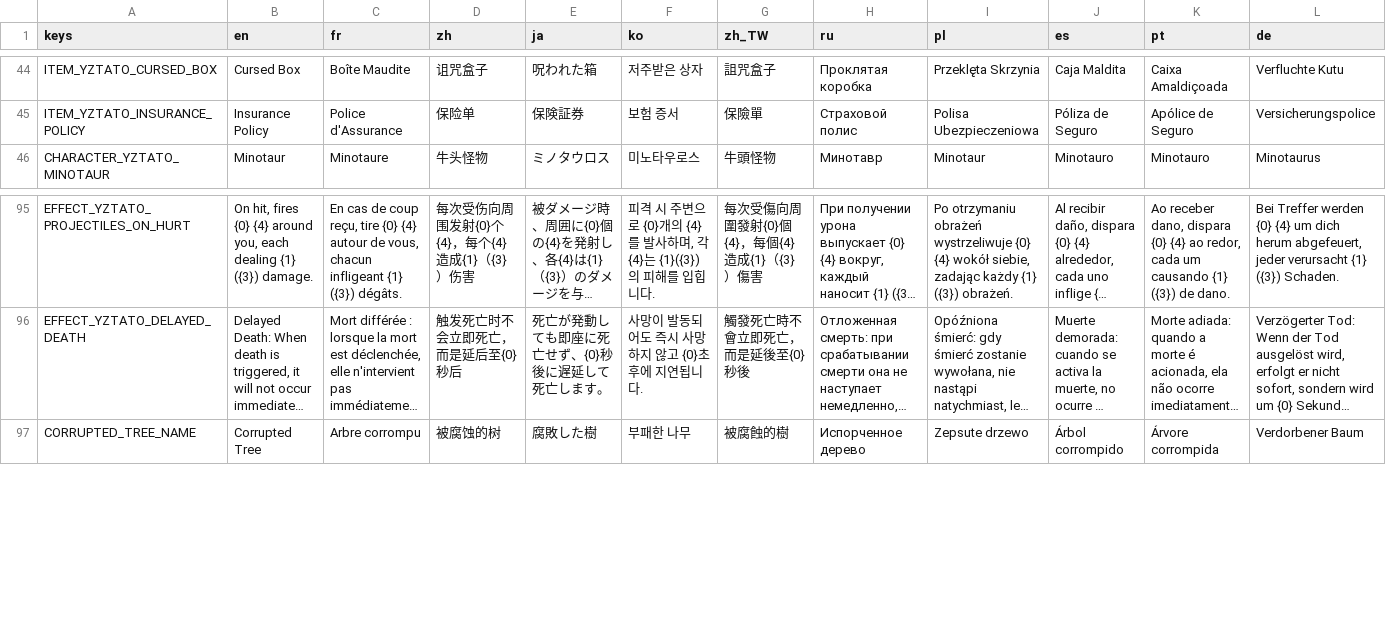
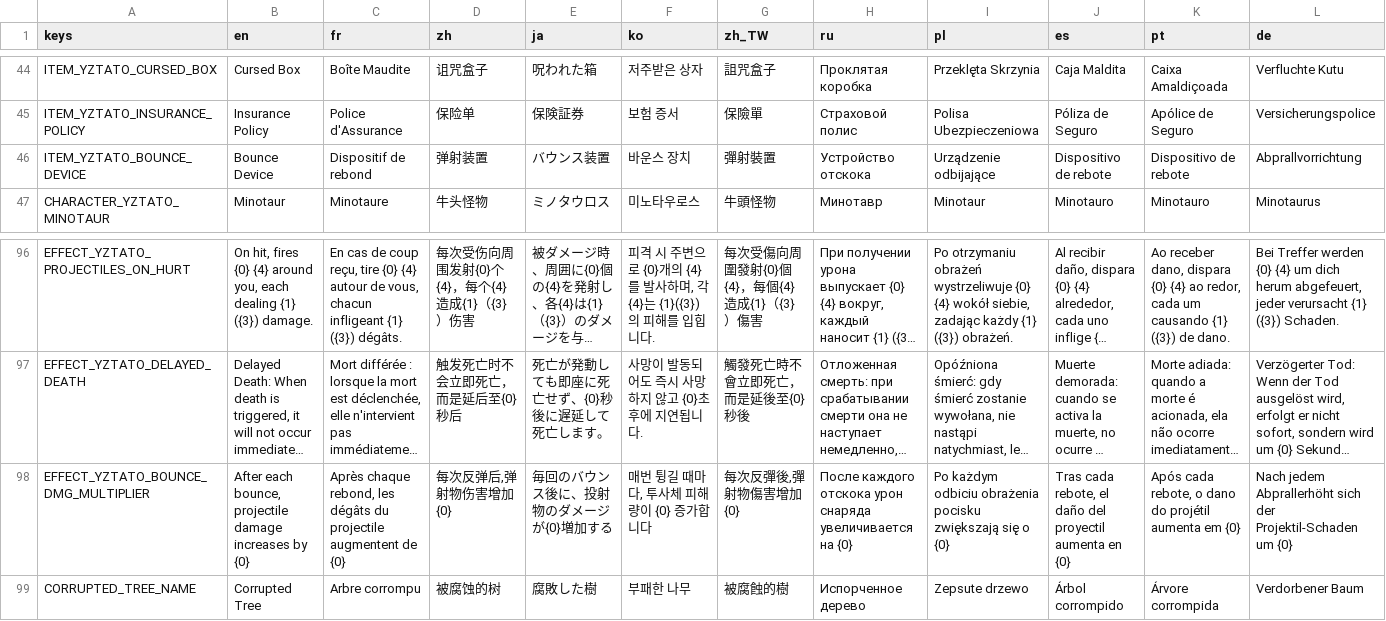
Before and after one commit to CYoJkoY/Yoko-YzTato, a CSV file: translations/YzTato.csv, drawn as a sheet; only a part is shown, gaps mark what is left out; long unchanged cells end in …; rows hold the shown columns only; the diff names each change by its address in the sheet, - before the commit and + after, or states it on an @@ line.

Commit message:
feat(items): add ejection device with stacking post-bounce damage
Introduce a new "Ejection Device" item that increases bullet damage after
each bounce, allowing damage to exceed the initial value. This differs
from the original behavior, where damage could never surpass the starting
amount.

```diff
--- a/translations/YzTato.csv
+++ b/translations/YzTato.csv
+row 46: ITEM_YZTATO_BOUNCE_DEVICE | Bounce Device | Dispositif de rebond | 弹射装置 | バウンス装置 | 바운스 장치 | 彈射裝置 | Устройство отскока | Urządzenie odbijające | Dispositivo de rebote | Dispositivo de rebote | Abprallvorrichtung
+row 98: EFFECT_YZTATO_BOUNCE_DMG_MULTIPLIER | After each bounce, projectile damage increases by {0} | Après chaque rebond, les dégâts du projectile augmentent de {0} | 每次反弹后,弹射物伤害增加{0} | 毎回のバウンス後に、投射物のダメージが{0}増加する | 매번 튕길 때마다, 투사체 피해량이 {0} 증가합니다 | 每次反彈後,彈射物傷害增加{0} | После каждого отскока урон снаряда увеличивается на {0} | Po każdym odbiciu obrażenia pocisku zwiększają się o {0} | Tras cada rebote, el daño del proyectil aumenta en {0} | Após cada rebote, o dano do projétil aumenta em {0} | Nach jedem Abprallerhöht sich der Projektil-Schaden um {0}
```
Also changed, not shown: 14 other files.
